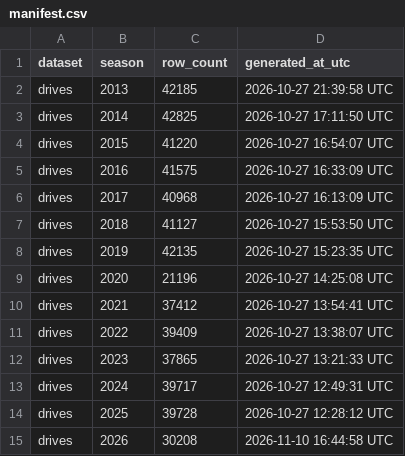
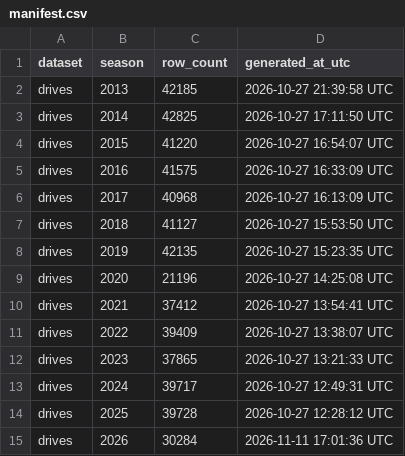
Before and after one commit to sportsdataverse/ncaa-mfb-football-data, a CSV file: mfb/drives/manifest.csv, drawn as a sheet.

```diff
--- a/mfb/drives/manifest.csv
+++ b/mfb/drives/manifest.csv
@@ -14,2 +14,2 @@ drives,2024,39717,2026-10-27 12:49:31 UTC
 drives,2025,39728,2026-10-27 12:28:12 UTC
-drives,2026,30208,2026-11-10 16:44:58 UTC
+drives,2026,30284,2026-11-11 17:01:36 UTC
```
Also changed, not shown: mfb/linescore/manifest.csv, mfb/officials/manifest.csv, 19 other files.
